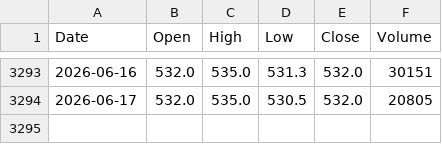
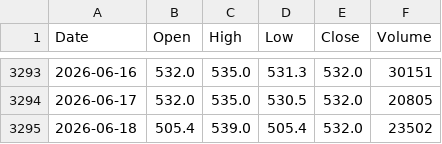
Before and after one commit to Yajju-Dangol/kitta, a CSV file: backend/app/static/NABIL_historical_data.csv, drawn as a sheet; only a part is shown, gaps mark what is left out.

```diff
--- a/backend/app/static/NABIL_historical_data.csv
+++ b/backend/app/static/NABIL_historical_data.csv
@@ -3294 +3294,2 @@ Date,Open,High,Low,Close,Volume
 2026-06-17,532.0,535.0,530.5,532.0,20805
+2026-06-18,505.4,539.0,505.4,532.0,23502
```
Also changed, not shown: 51 other files.
